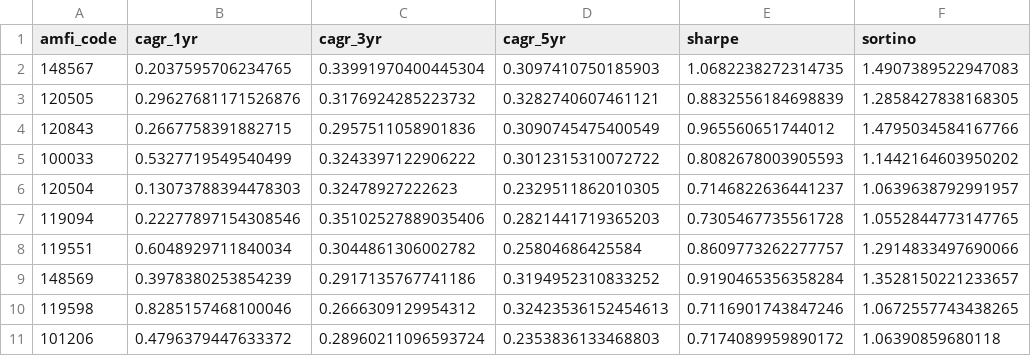
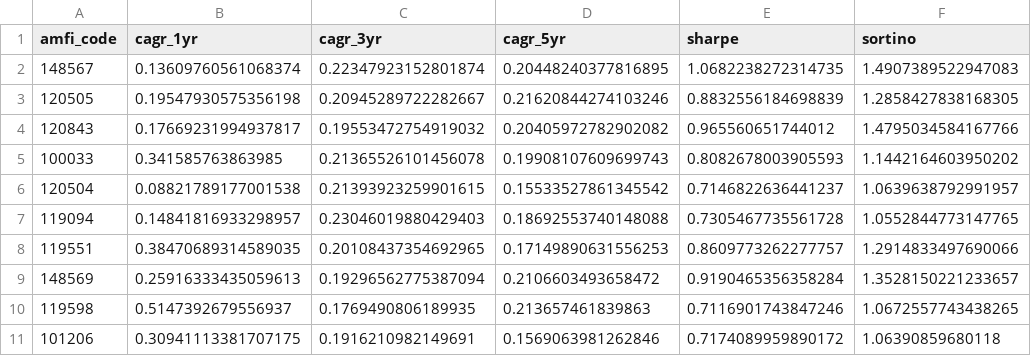
Before and after one commit to Kaushik-verse/-mutual-fund-analysis, a CSV file: reports/data/fund_scorecard.csv, drawn as a sheet; only a part is shown; the diff covers the shown part only; the diff names each change by its address in the sheet, - before the commit and + after, or states it on an @@ line.

```diff
--- a/reports/data/fund_scorecard.csv
+++ b/reports/data/fund_scorecard.csv
-B2 (cagr_1yr): 0.2037595706234765
+B2 (cagr_1yr): 0.13609760561068374
-C2 (cagr_3yr): 0.33991970400445304
+C2 (cagr_3yr): 0.22347923152801874
-D2 (cagr_5yr): 0.3097410750185903
+D2 (cagr_5yr): 0.20448240377816895
-B3 (cagr_1yr): 0.29627681171526876
+B3 (cagr_1yr): 0.19547930575356198
-C3 (cagr_3yr): 0.3176924285223732
+C3 (cagr_3yr): 0.20945289722282667
-D3 (cagr_5yr): 0.3282740607461121
+D3 (cagr_5yr): 0.21620844274103246
-B4 (cagr_1yr): 0.2667758391882715
+B4 (cagr_1yr): 0.17669231994937817
-C4 (cagr_3yr): 0.2957511058901836
+C4 (cagr_3yr): 0.19553472754919032
-D4 (cagr_5yr): 0.3090745475400549
+D4 (cagr_5yr): 0.20405972782902082
-B5 (cagr_1yr): 0.5327719549540499
+B5 (cagr_1yr): 0.341585763863985
-C5 (cagr_3yr): 0.3243397122906222
+C5 (cagr_3yr): 0.21365526101456078
-D5 (cagr_5yr): 0.3012315310072722
+D5 (cagr_5yr): 0.19908107609699743
-B6 (cagr_1yr): 0.13073788394478303
+B6 (cagr_1yr): 0.08821789177001538
-C6 (cagr_3yr): 0.32478927222623
+C6 (cagr_3yr): 0.21393923259901615
-D6 (cagr_5yr): 0.2329511862010305
+D6 (cagr_5yr): 0.15533527861345542
-B7 (cagr_1yr): 0.22277897154308546
+B7 (cagr_1yr): 0.14841816933298957
-C7 (cagr_3yr): 0.35102527889035406
+C7 (cagr_3yr): 0.23046019880429403
-D7 (cagr_5yr): 0.2821441719365203
+D7 (cagr_5yr): 0.18692553740148088
-B8 (cagr_1yr): 0.6048929711840034
+B8 (cagr_1yr): 0.38470689314589035
-C8 (cagr_3yr): 0.3044861306002782
+C8 (cagr_3yr): 0.20108437354692965
-D8 (cagr_5yr): 0.25804686425584
+D8 (cagr_5yr): 0.17149890631556253
-B9 (cagr_1yr): 0.3978380253854239
+B9 (cagr_1yr): 0.25916333435059613
-C9 (cagr_3yr): 0.2917135767741186
+C9 (cagr_3yr): 0.19296562775387094
-D9 (cagr_5yr): 0.3194952310833252
+D9 (cagr_5yr): 0.2106603493658472
-B10 (cagr_1yr): 0.8285157468100046
+B10 (cagr_1yr): 0.5147392679556937
-C10 (cagr_3yr): 0.2666309129954312
+C10 (cagr_3yr): 0.1769490806189935
-D10 (cagr_5yr): 0.32423536152454613
+D10 (cagr_5yr): 0.213657461839863
-B11 (cagr_1yr): 0.4796379447633372
+B11 (cagr_1yr): 0.30941113381707175
-C11 (cagr_3yr): 0.28960211096593724
+C11 (cagr_3yr): 0.1916210982149691
-D11 (cagr_5yr): 0.2353836133468803
+D11 (cagr_5yr): 0.1569063981262846
```
Also changed, not shown: 90 edited cells elsewhere in this file, 30 other files.
